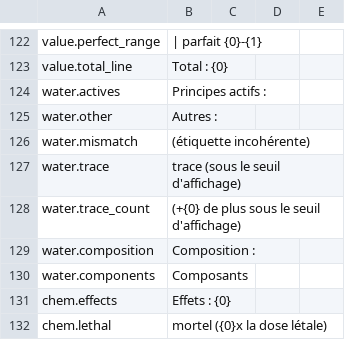
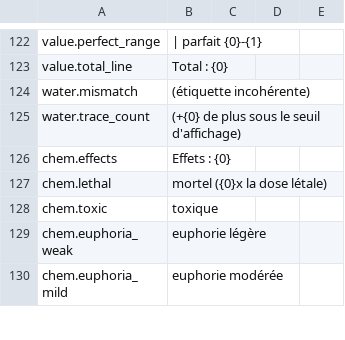
Before and after one commit to Amres-1696/item-details, a CSV file: Localization/fr.csv, drawn as a sheet; only a part is shown, gaps mark what is left out; the shorter side is filled out with more unchanged rows.

```diff
--- a/Localization/fr.csv
+++ b/Localization/fr.csv
@@ -123,9 +123,4 @@ value.perfect_range," | parfait {0}-{1}"
 value.total_line,Total : {0}
-water.actives,"Principes actifs : "
-water.other,"Autres : "
 water.mismatch," (étiquette incohérente)"
-water.trace,trace (sous le seuil d'affichage)
 water.trace_count,(+{0} de plus sous le seuil d'affichage)
-water.composition,Composition :
-water.components,Composants
 chem.effects,Effets : {0}
```
Also changed, not shown: Localization/de.csv, Localization/es.csv, 12 other files.
